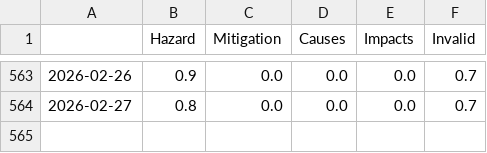
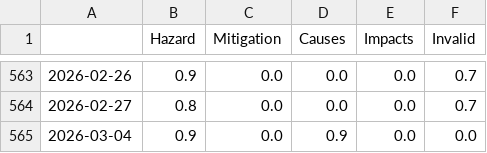
Before and after one commit to jens-news/hurricaneIsComing, a CSV file: csv/topics_date.csv, drawn as a sheet; only a part is shown, gaps mark what is left out.

```diff
--- a/csv/topics_date.csv
+++ b/csv/topics_date.csv
@@ -564 +564,2 @@
 2026-02-27,0.8,0.0,0.0,0.0,0.7
+2026-03-04,0.9,0.0,0.9,0.0,0.0
```
Also changed, not shown: 5 other files.
